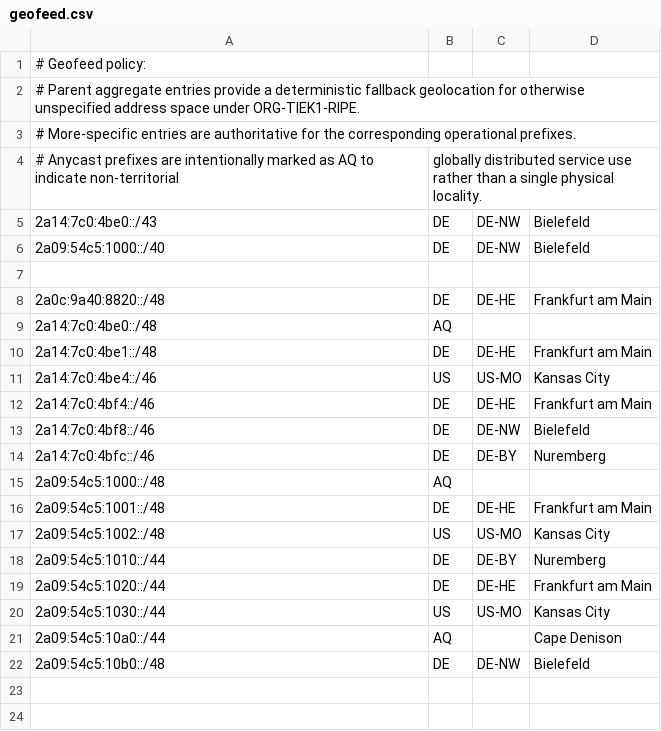
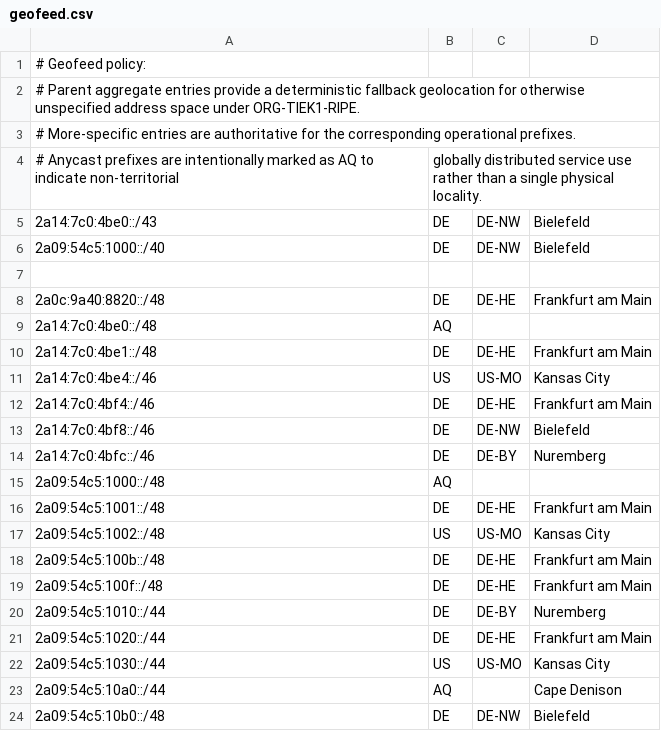
Before and after one commit to TiekoetterNET/as-website, a CSV file: geofeed.csv, drawn as a sheet; the diff names each change by its address in the sheet, - before the commit and + after, or states it on an @@ line.

Commit message:
Add Frankfurt prefixes and router community
List two Frankfurt IPv6 prefixes in the website and geofeed, and document the route02-fra-de BGP community.

```diff
--- a/geofeed.csv
+++ b/geofeed.csv
+row 18: 2a09:54c5:100b::/48 | DE | DE-HE | Frankfurt am Main
+row 19: 2a09:54c5:100f::/48 | DE | DE-HE | Frankfurt am Main
```
Also changed, not shown: 2 other files.
